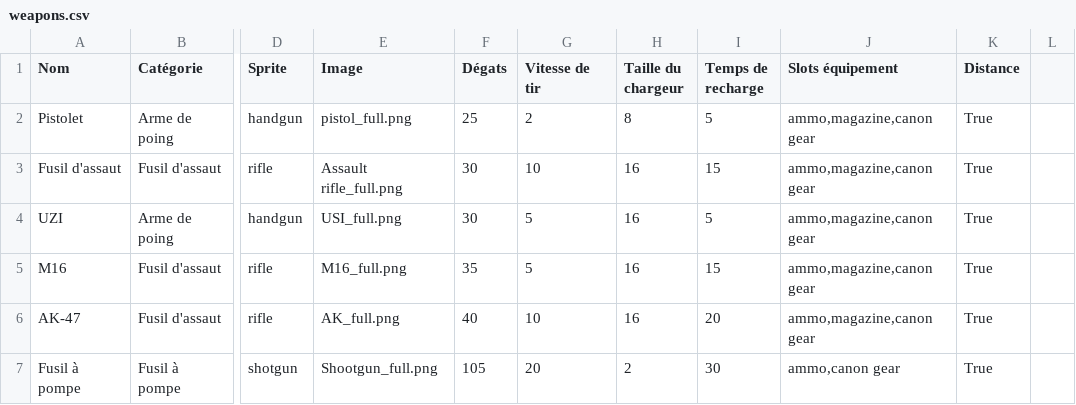
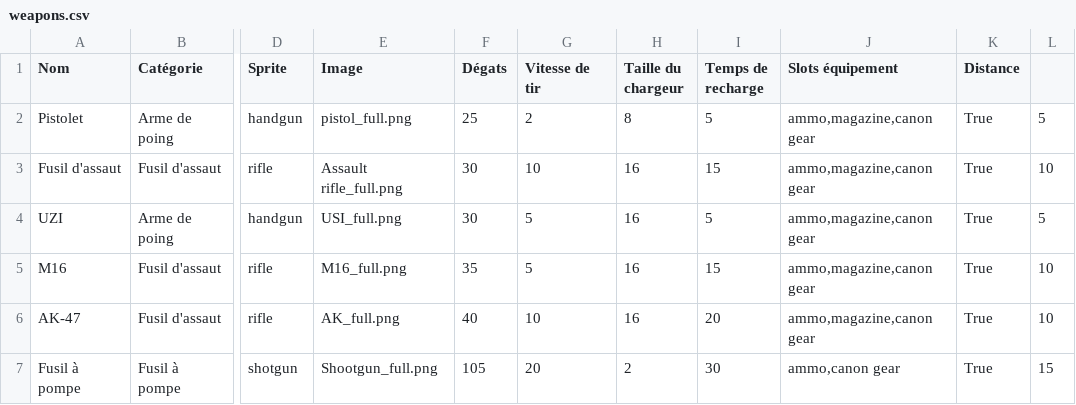
Before and after one commit to KamionBen/GIGZ, a CSV file: data/items/weapons.csv, drawn as a sheet; only a part is shown, gaps mark what is left out; the diff names each change by its address in the sheet, - before the commit and + after, or states it on an @@ line.

```diff
--- a/data/items/weapons.csv
+++ b/data/items/weapons.csv
-L2: (empty)
+L2: 5
-L3: (empty)
+L3: 10
-L4: (empty)
+L4: 5
-L5:L6: (empty)
+L5:L6: 10
-L7: (empty)
+L7: 15
```
Also changed, not shown: 4 other files.
